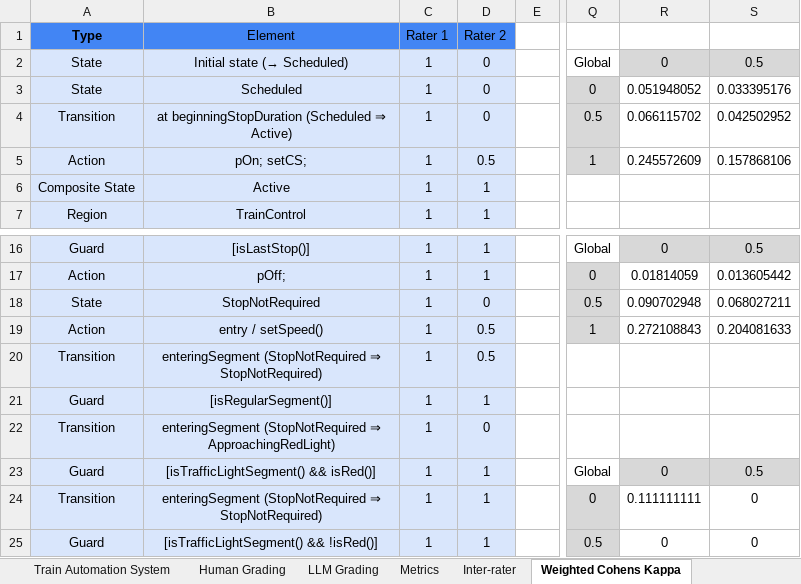
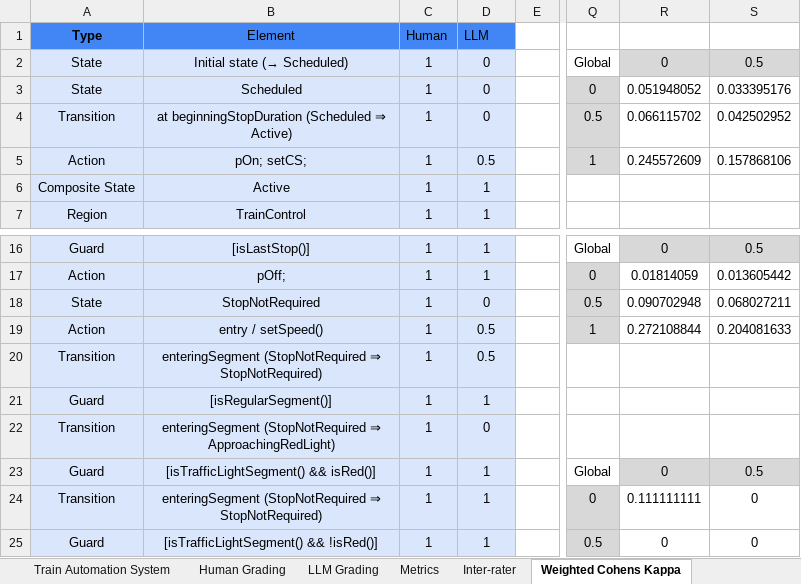
Before and after one commit to ma-nadeau/llm-automated-state-machine-generation-assessment, an Excel workbook: Train Automation System/Grading/2 stage/2026-03-12/Train-Automation-System_Grading_2-stage_2026-03-12_CombinedHumanGradingAndLLMGrading.xlsx, sheet Weighted Cohens Kappa, drawn as a sheet; only a part is shown, gaps mark what is left out; values as stored, in another font and other column widths than the file's, no borders; charts and pictures and table styles not drawn; the diff names each change by its address in the sheet, - before the commit and + after, or states it on an @@ line.

```diff
--- a/Train Automation System/Grading/2 stage/2026-03-12/Train-Automation-System_Grading_2-stage_2026-03-12_CombinedHumanGradingAndLLMGrading.xlsx (sheet Weighted Cohens Kappa)
+++ b/Train Automation System/Grading/2 stage/2026-03-12/Train-Automation-System_Grading_2-stage_2026-03-12_CombinedHumanGradingAndLLMGrading.xlsx (sheet Weighted Cohens Kappa)
-C1: Rater 1
+C1: Human
-D1: Rater 2
+D1: LLM
-R19: 0.272108843
+R19: 0.272108844
```
Also changed, not shown: sheet Inter-rater, sheet Metrics, formulas that keep their value, charts or pictures, Digital Chess Clock/Grading/2 stage/2026-03-04/Digital-Chess-Clock_Grading_2-stage_2026-03-04_HumanGrading.xlsx, Thermomix TM6/Grading/1 stage/2026-02-28/Thermomix-TM6_Grading_1-stage_2026-02-28_HumanGrading.xlsx, 19 other files.
